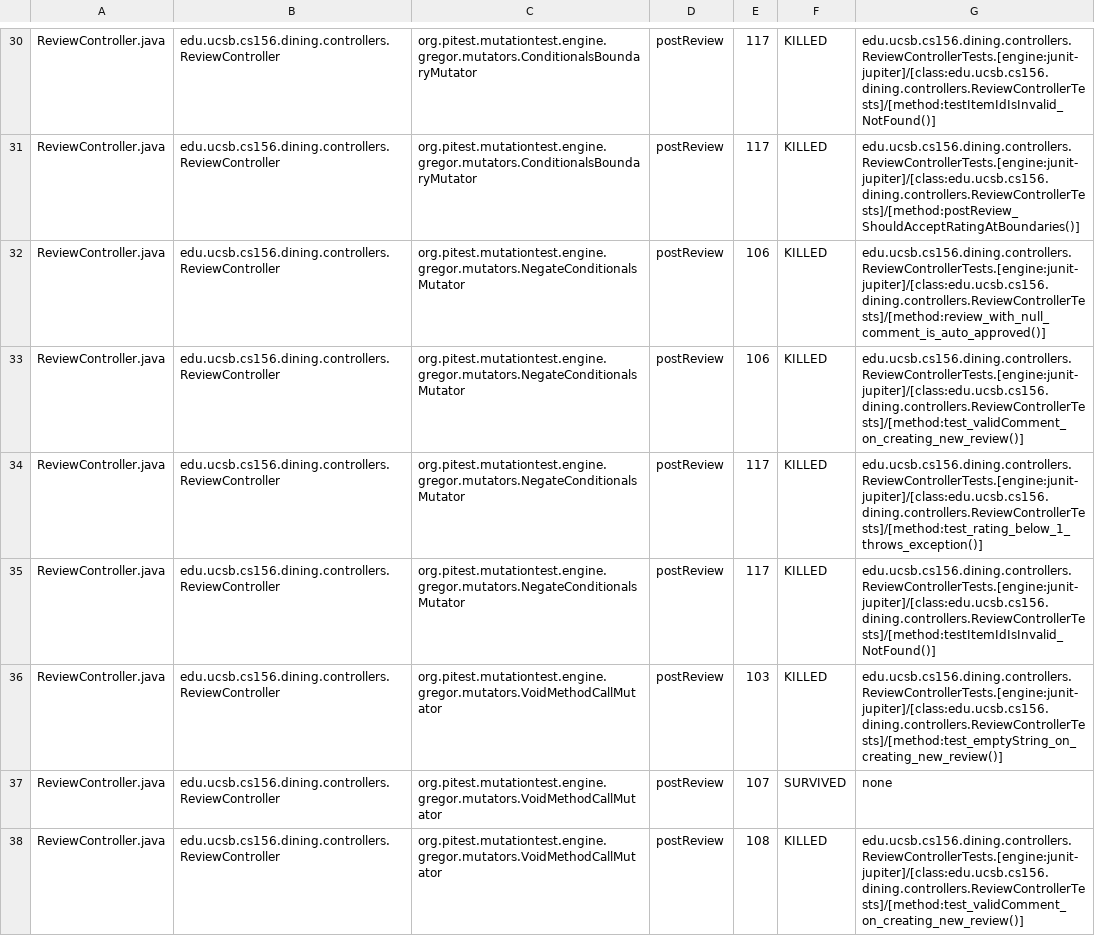
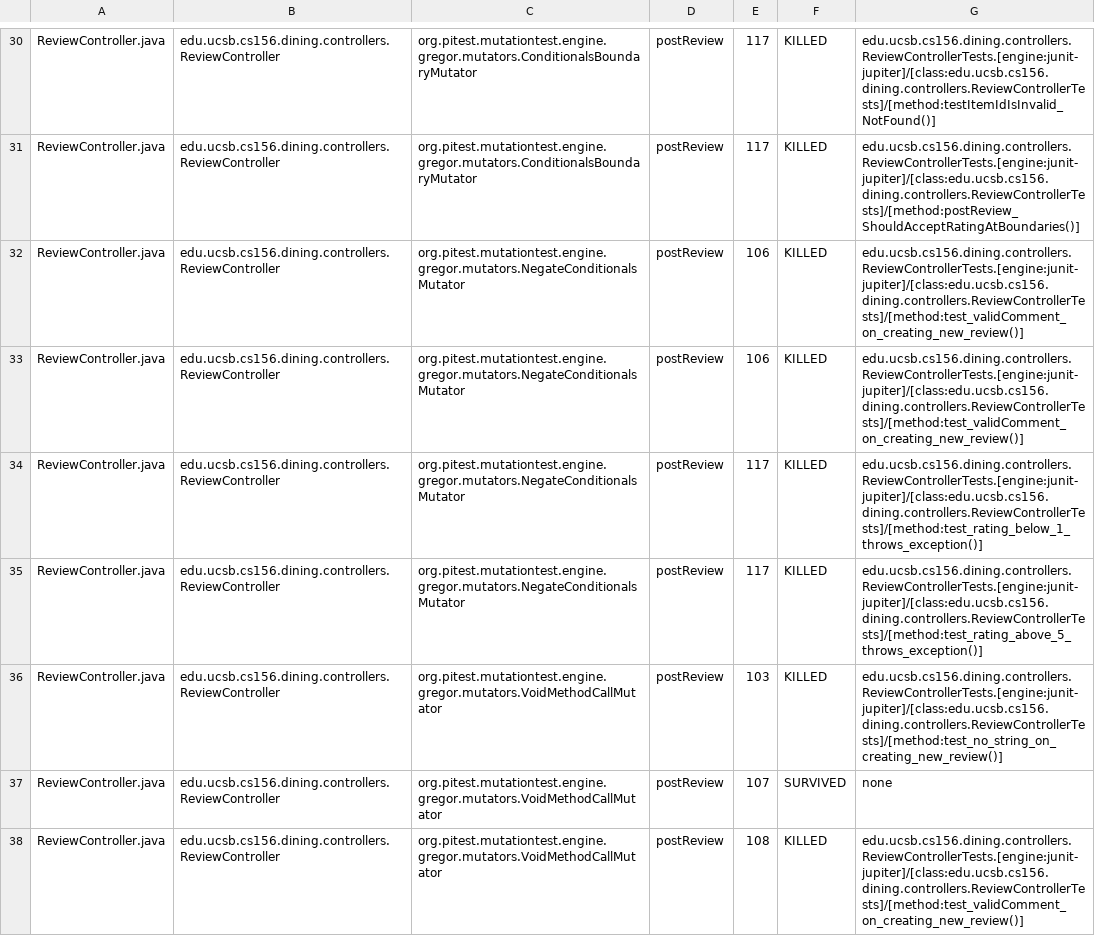
Before and after one commit to ucsb-cs156-s25/proj-dining-s25-10, a CSV file: pitest/mutations.csv, drawn as a sheet; only a part is shown, gaps mark what is left out; the diff covers the shown part only.

Commit message:
Deploying to gh-pages from @ ucsb-cs156-s25/proj-dining-s25-10@ae9b1c528fd38c1c3ea13c524c2c06c2a4b52e97 🚀

```diff
--- a/pitest/mutations.csv
+++ b/pitest/mutations.csv
@@ -31,7 +31,7 @@ ReviewController.java,edu.ucsb.cs156.dining.controllers.ReviewController,org.pit
 ReviewController.java,edu.ucsb.cs156.dining.controllers.ReviewController,org.pitest.mutationtest.engine.gregor.mutators.ConditionalsBoundaryMutator,postReview,117,KILLED,edu.ucsb.cs156.dining.controllers.ReviewControllerTests.[engine:junit-jupiter]/[class:edu.ucsb.cs156.dining.controllers.ReviewControllerTests]/[method:postReview_ShouldAcceptRatingAtBoundaries()]
-ReviewController.java,edu.ucsb.cs156.dining.controllers.ReviewController,org.pitest.mutationtest.engine.gregor.mutators.NegateConditionalsMutator,postReview,106,KILLED,edu.ucsb.cs156.dining.controllers.ReviewControllerTests.[engine:junit-jupiter]/[class:edu.ucsb.cs156.dining.controllers.ReviewControllerTests]/[method:review_with_null_comment_is_auto_approved()]
+ReviewController.java,edu.ucsb.cs156.dining.controllers.ReviewController,org.pitest.mutationtest.engine.gregor.mutators.NegateConditionalsMutator,postReview,106,KILLED,edu.ucsb.cs156.dining.controllers.ReviewControllerTests.[engine:junit-jupiter]/[class:edu.ucsb.cs156.dining.controllers.ReviewControllerTests]/[method:test_validComment_on_creating_new_review()]
 ReviewController.java,edu.ucsb.cs156.dining.controllers.ReviewController,org.pitest.mutationtest.engine.gregor.mutators.NegateConditionalsMutator,postReview,106,KILLED,edu.ucsb.cs156.dining.controllers.ReviewControllerTests.[engine:junit-jupiter]/[class:edu.ucsb.cs156.dining.controllers.ReviewControllerTests]/[method:test_validComment_on_creating_new_review()]
 ReviewController.java,edu.ucsb.cs156.dining.controllers.ReviewController,org.pitest.mutationtest.engine.gregor.mutators.NegateConditionalsMutator,postReview,117,KILLED,edu.ucsb.cs156.dining.controllers.ReviewControllerTests.[engine:junit-jupiter]/[class:edu.ucsb.cs156.dining.controllers.ReviewControllerTests]/[method:test_rating_below_1_throws_exception()]
-ReviewController.java,edu.ucsb.cs156.dining.controllers.ReviewController,org.pitest.mutationtest.engine.gregor.mutators.NegateConditionalsMutator,postReview,117,KILLED,edu.ucsb.cs156.dining.controllers.ReviewControllerTests.[engine:junit-jupiter]/[class:edu.ucsb.cs156.dining.controllers.ReviewControllerTests]/[method:testItemIdIsInvalid_NotFound()]
-ReviewController.java,edu.ucsb.cs156.dining.controllers.ReviewController,org.pitest.mutationtest.engine.gregor.mutators.VoidMethodCallMutator,postReview,103,KILLED,edu.ucsb.cs156.dining.controllers.ReviewControllerTests.[engine:junit-jupiter]/[class:edu.ucsb.cs156.dining.controllers.ReviewControllerTests]/[method:test_emptyString_on_creating_new_review()]
+ReviewController.java,edu.ucsb.cs156.dining.controllers.ReviewController,org.pitest.mutationtest.engine.gregor.mutators.NegateConditionalsMutator,postReview,117,KILLED,edu.ucsb.cs156.dining.controllers.ReviewControllerTests.[engine:junit-jupiter]/[class:edu.ucsb.cs156.dining.controllers.ReviewControllerTests]/[method:test_rating_above_5_throws_exception()]
+ReviewController.java,edu.ucsb.cs156.dining.controllers.ReviewController,org.pitest.mutationtest.engine.gregor.mutators.VoidMethodCallMutator,postReview,103,KILLED,edu.ucsb.cs156.dining.controllers.ReviewControllerTests.[engine:junit-jupiter]/[class:edu.ucsb.cs156.dining.controllers.ReviewControllerTests]/[method:test_no_string_on_creating_new_review()]
 ReviewController.java,edu.ucsb.cs156.dining.controllers.ReviewController,org.pitest.mutationtest.engine.gregor.mutators.VoidMethodCallMutator,postReview,107,SURVIVED,none
```
Also changed, not shown: 6 edited cells elsewhere in this file, 16 other files.
